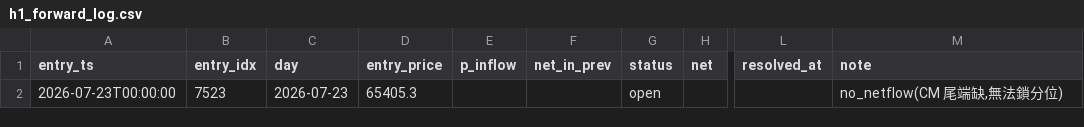
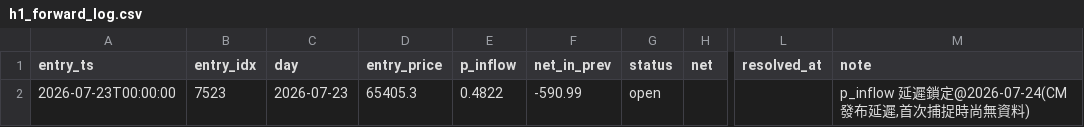
Before and after one commit to njocary-ux/btc-radar-ledger, a CSV file: h1_forward_log.csv, drawn as a sheet; only a part is shown, gaps mark what is left out; the diff names each change by its address in the sheet, - before the commit and + after, or states it on an @@ line.

```diff
--- a/h1_forward_log.csv
+++ b/h1_forward_log.csv
-E2 (p_inflow): (empty)
+E2 (p_inflow): 0.4822
-F2 (net_in_prev): (empty)
+F2 (net_in_prev): -590.99
-M2 (note): no_netflow(CM 尾端缺,無法鎖分位)
+M2 (note): p_inflow 延遲鎖定@2026-07-24(CM 發布延遲,首次捕捉時尚無資料)
```
Also changed, not shown: 9 other files.
